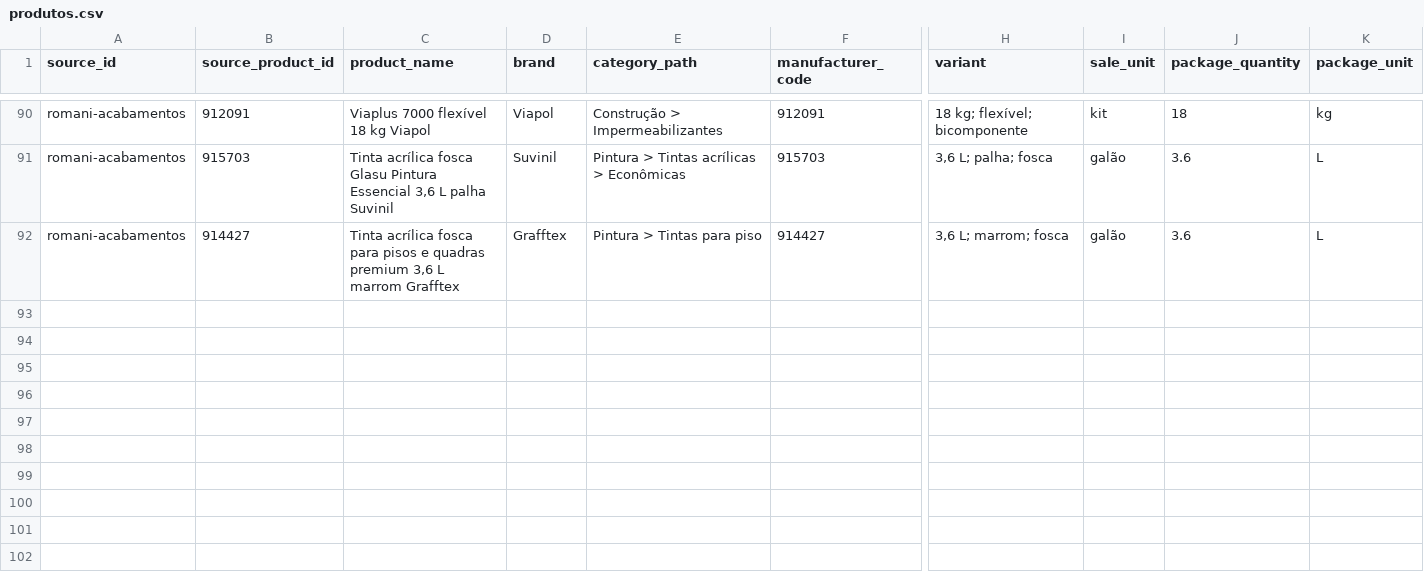
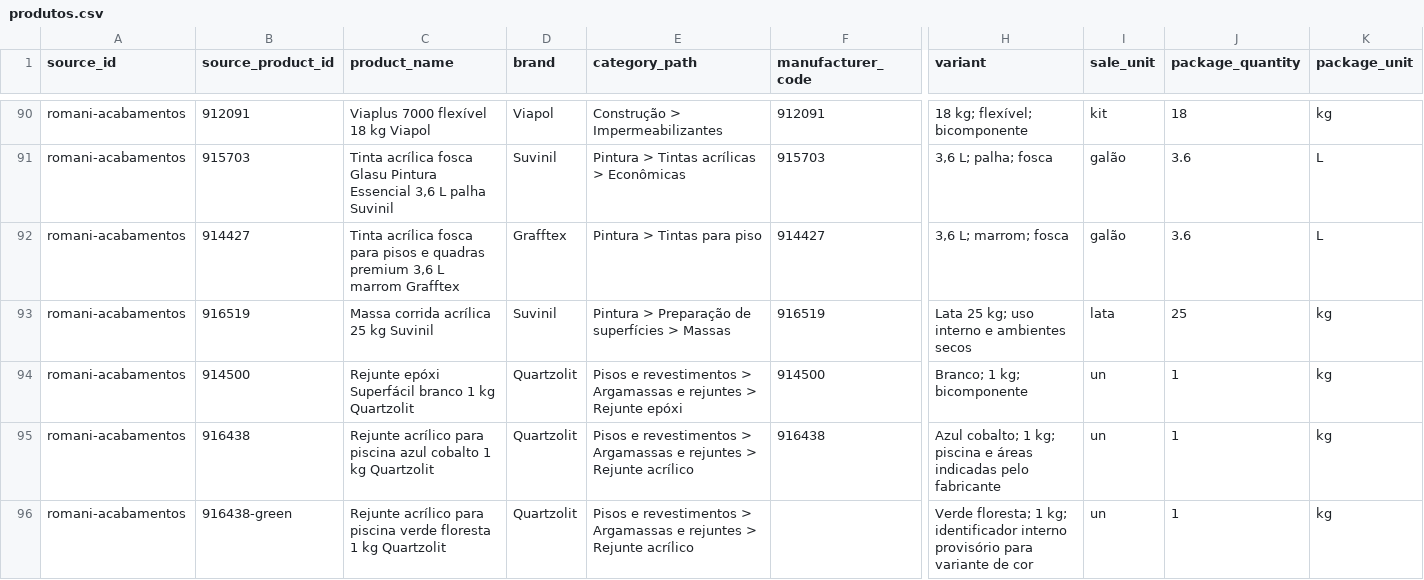
Before and after one commit to Lucas-Belucci-Bellini/Projetos-Futuros, a CSV file: projetos/catalogo-materiais-construcao-londrina/templates/produtos.csv, drawn as a sheet; only a part is shown, gaps mark what is left out; rows hold the shown columns only; the diff names each change by its address in the sheet, - before the commit and + after, or states it on an @@ line.

Commit message:
data: add surface preparation and grout candidates

```diff
--- a/projetos/catalogo-materiais-construcao-londrina/templates/produtos.csv
+++ b/projetos/catalogo-materiais-construcao-londrina/templates/produtos.csv
+row 93: romani-acabamentos | 916519 | Massa corrida acrílica 25 kg Suvinil | Suvinil | Pintura > Preparação de superfícies > Massas | 916519 | Lata 25 kg; uso interno e ambientes secos | lata | 25 | kg
+row 94: romani-acabamentos | 914500 | Rejunte epóxi Superfácil branco 1 kg Quartzolit | Quartzolit | Pisos e revestimentos > Argamassas e rejuntes > Rejunte epóxi | 914500 | Branco; 1 kg; bicomponente | un | 1 | kg
+row 95: romani-acabamentos | 916438 | Rejunte acrílico para piscina azul cobalto 1 kg Quartzolit | Quartzolit | Pisos e revestimentos > Argamassas e rejuntes > Rejunte acrílico | 916438 | Azul cobalto; 1 kg; piscina e áreas indicadas pelo fabricante | un | 1 | kg
+row 96: romani-acabamentos | 916438-green | Rejunte acrílico para piscina verde floresta 1 kg Quartzolit | Quartzolit | Pisos e revestimentos > Argamassas e rejuntes > Rejunte acrílico |  | Verde floresta; 1 kg; identificador interno provisório para variante de cor | un | 1 | kg
```
